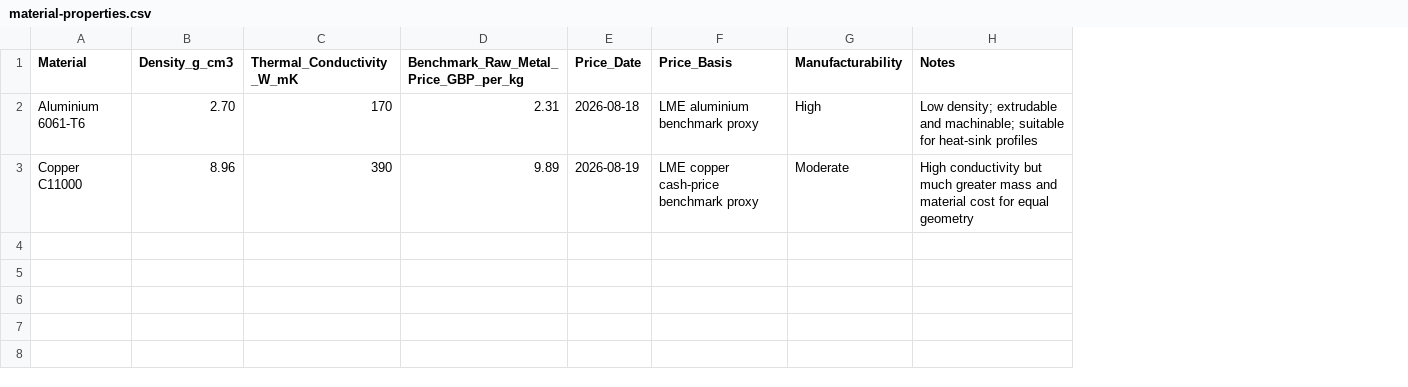
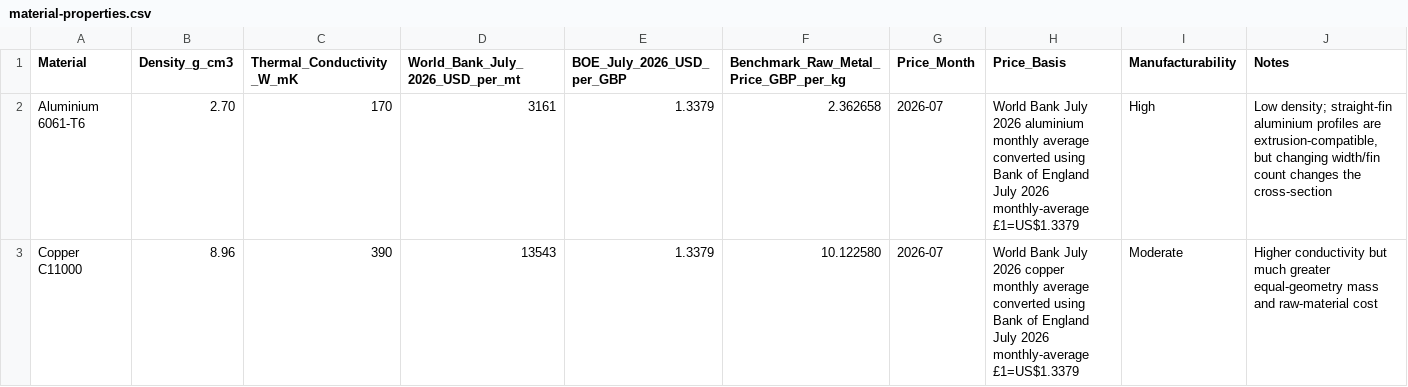
Before and after one commit to jaeheewritescode/mosfet-thermal-simulation, a CSV file: data/material-properties.csv, drawn as a sheet; removed rows and columns are numbered as before the commit, all else as after; the diff names each change by its address in the sheet, - before the commit and + after, or states it on an @@ line.

```diff
--- a/data/material-properties.csv
+++ b/data/material-properties.csv
+column D (World_Bank_July_2026_USD_per_mt), rows 2-3: 3161 | 13543
+column E (BOE_July_2026_USD_per_GBP), rows 2-3: 1.3379 | 1.3379
-column E (Price_Date), rows 2-3: 2026-08-18 | 2026-08-19
+column G (Price_Month), rows 2-3: 2026-07 | 2026-07
-F2: 2.31
+F2: 2.362658
-H2 (Price_Basis): LME aluminium benchmark proxy
+H2 (Price_Basis): World Bank July 2026 aluminium monthly average converted using Bank of England July 2026 monthly-average £1=US$1.3379
-J2 (Notes): Low density; extrudable and machinable; suitable for heat-sink profiles
+J2 (Notes): Low density; straight-fin aluminium profiles are extrusion-compatible, but changing width/fin count changes the cross-section
-F3: 9.89
+F3: 10.122580
-H3 (Price_Basis): LME copper cash-price benchmark proxy
+H3 (Price_Basis): World Bank July 2026 copper monthly average converted using Bank of England July 2026 monthly-average £1=US$1.3379
-J3 (Notes): High conductivity but much greater mass and material cost for equal geometry
+J3 (Notes): Higher conductivity but much greater equal-geometry mass and raw-material cost
```
Also changed, not shown: data/heatsink_mass_comparison.csv, data/simulation_case_matrix.csv, 18 other files.
